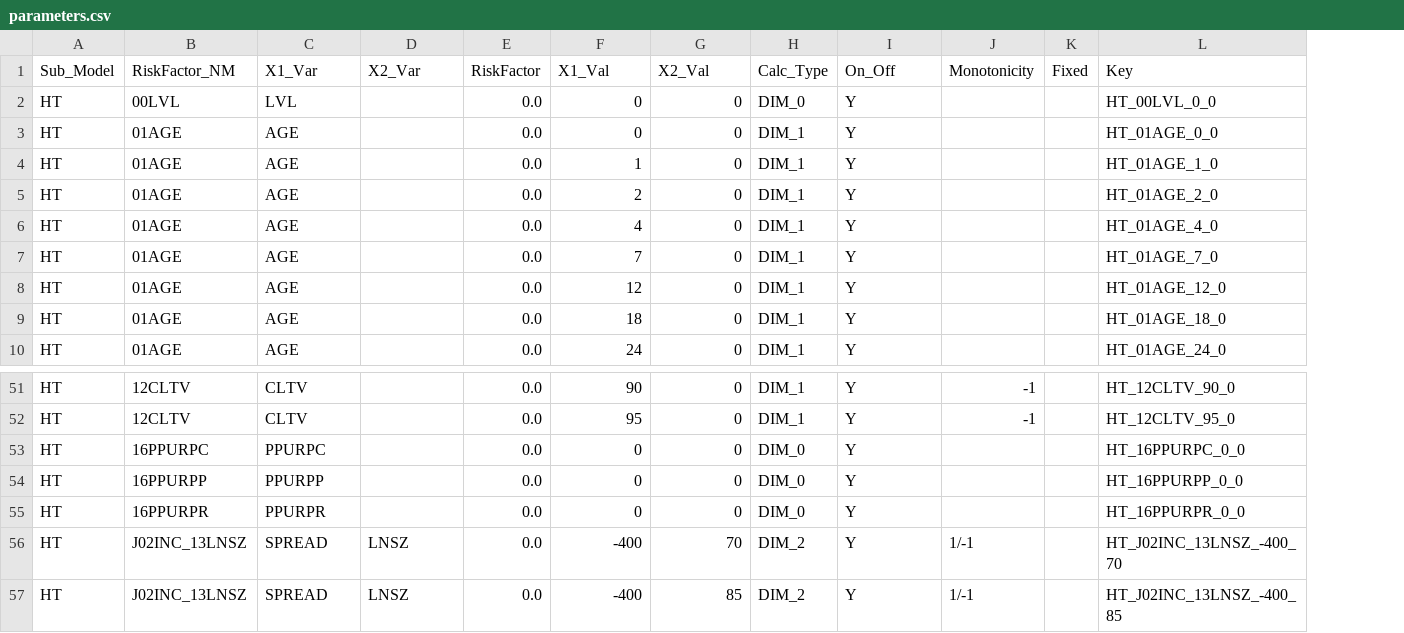
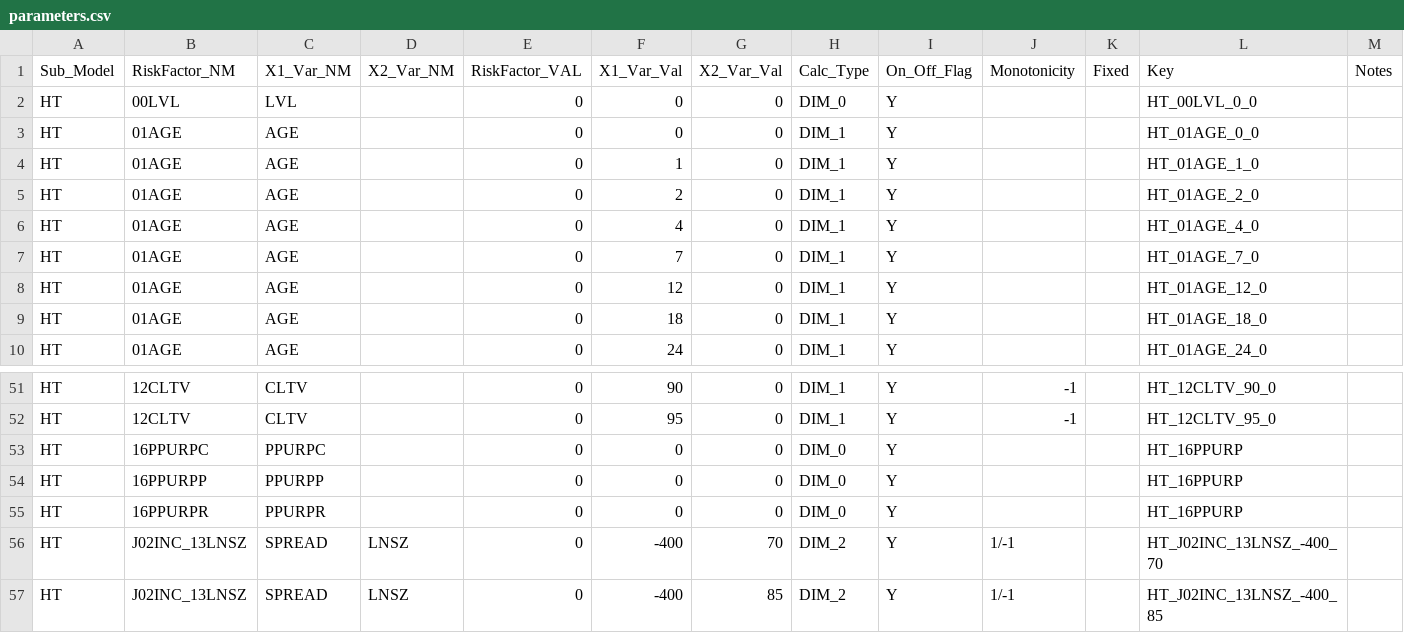
Before and after one commit to web3mev/nonlinear, a CSV file: parameters.csv, drawn as a sheet; only a part is shown, gaps mark what is left out; removed rows and columns are numbered as before the commit, all else as after; the diff names each change by its address in the sheet, - before the commit and + after, or states it on an @@ line.

Commit message:
parameter update

```diff
--- a/parameters.csv
+++ b/parameters.csv
-column E (RiskFactor), rows 2-10: all 0.0; rows 51-57: all 0.0
+column E (RiskFactor_VAL), rows 2-10: all 0; rows 51-57: all 0
+column M (Notes), empty
-C1: X1_Var
+C1: X1_Var_NM
-D1: X2_Var
+D1: X2_Var_NM
-F1: X1_Val
+F1: X1_Var_Val
-G1: X2_Val
+G1: X2_Var_Val
-I1: On_Off
+I1: On_Off_Flag
-L53 (Key): HT_16PPURPC_0_0
+L53 (Key): HT_16PPURP
-L54 (Key): HT_16PPURPP_0_0
+L54 (Key): HT_16PPURP
-L55 (Key): HT_16PPURPR_0_0
+L55 (Key): HT_16PPURP
```
